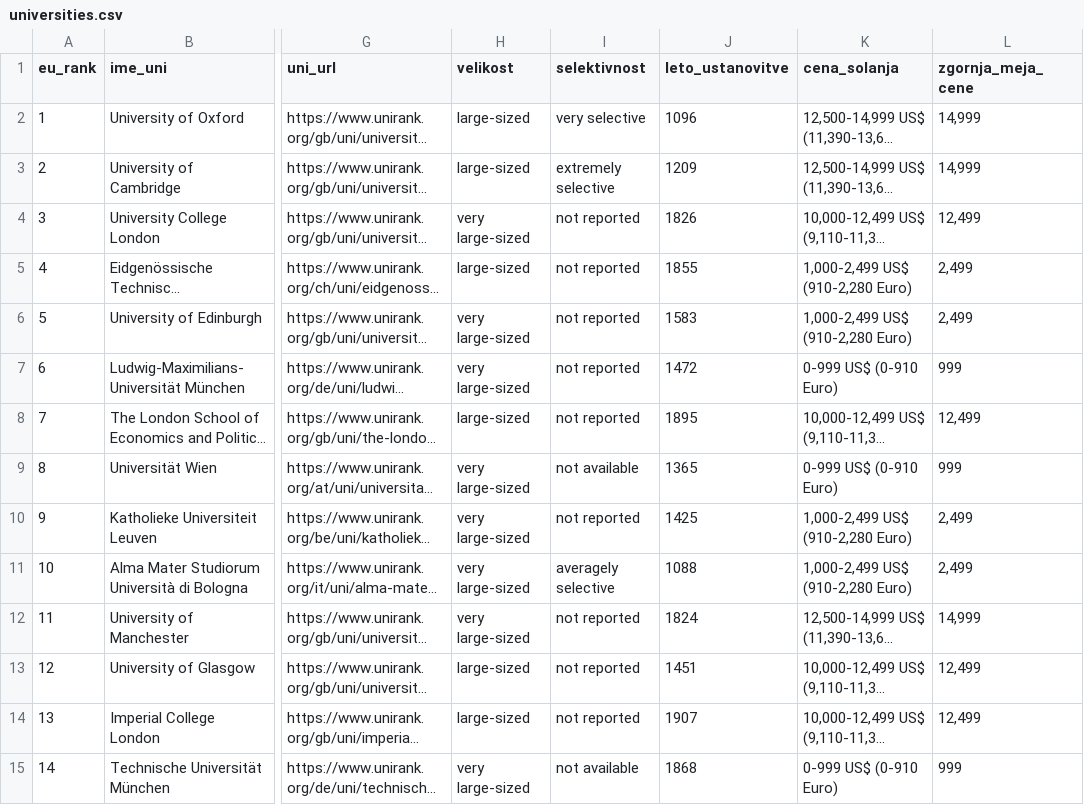
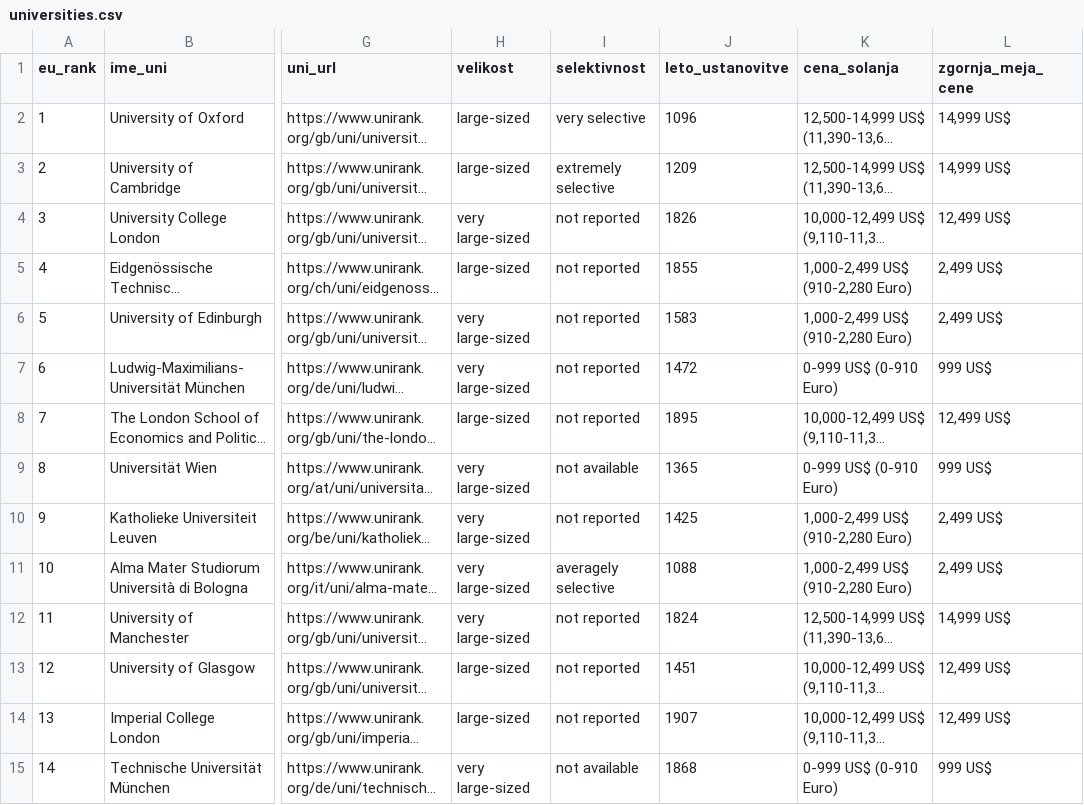
Before and after one commit to ursulatorkar/projektna-uvp, a CSV file: universities/universities.csv, drawn as a sheet; only a part is shown, gaps mark what is left out; long unchanged cells end in …; the diff covers the shown part only; the diff names each change by its address in the sheet, - before the commit and + after, or states it on an @@ line.

```diff
--- a/universities/universities.csv
+++ b/universities/universities.csv
-L2:L3 (zgornja_meja_cene): 14,999
+L2:L3 (zgornja_meja_cene): 14,999 US$
-L4 (zgornja_meja_cene): 12,499
+L4 (zgornja_meja_cene): 12,499 US$
-L5:L6 (zgornja_meja_cene): 2,499
+L5:L6 (zgornja_meja_cene): 2,499 US$
-L7 (zgornja_meja_cene): 999
+L7 (zgornja_meja_cene): 999 US$
-L8 (zgornja_meja_cene): 12,499
+L8 (zgornja_meja_cene): 12,499 US$
-L9 (zgornja_meja_cene): 999
+L9 (zgornja_meja_cene): 999 US$
-L10:L11 (zgornja_meja_cene): 2,499
+L10:L11 (zgornja_meja_cene): 2,499 US$
-L12 (zgornja_meja_cene): 14,999
+L12 (zgornja_meja_cene): 14,999 US$
-L13:L14 (zgornja_meja_cene): 12,499
+L13:L14 (zgornja_meja_cene): 12,499 US$
-L15 (zgornja_meja_cene): 999
+L15 (zgornja_meja_cene): 999 US$
```
Also changed, not shown: 186 edited cells elsewhere in this file, 1 other file.
